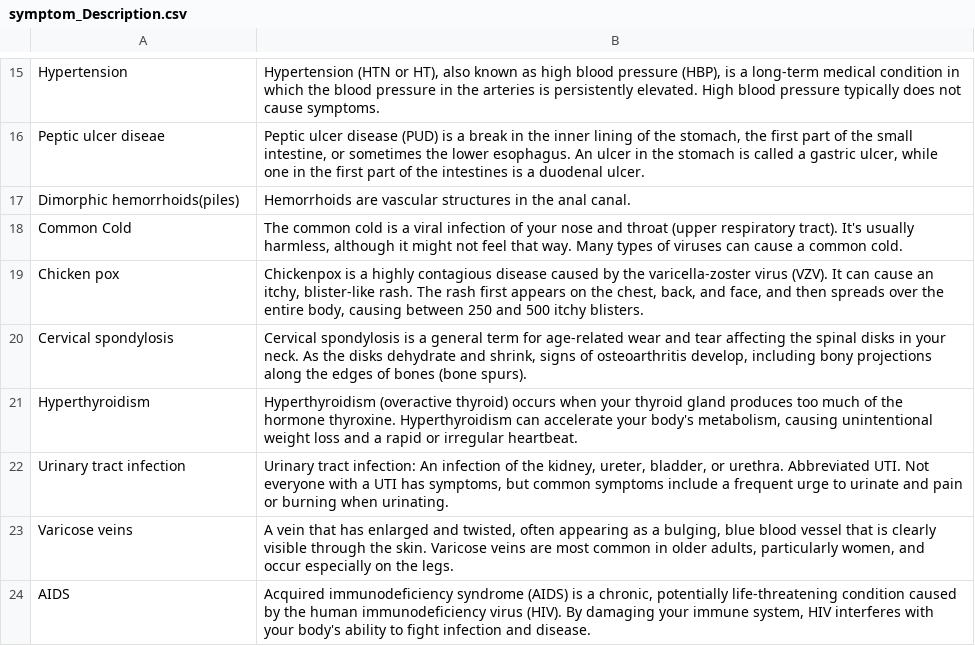
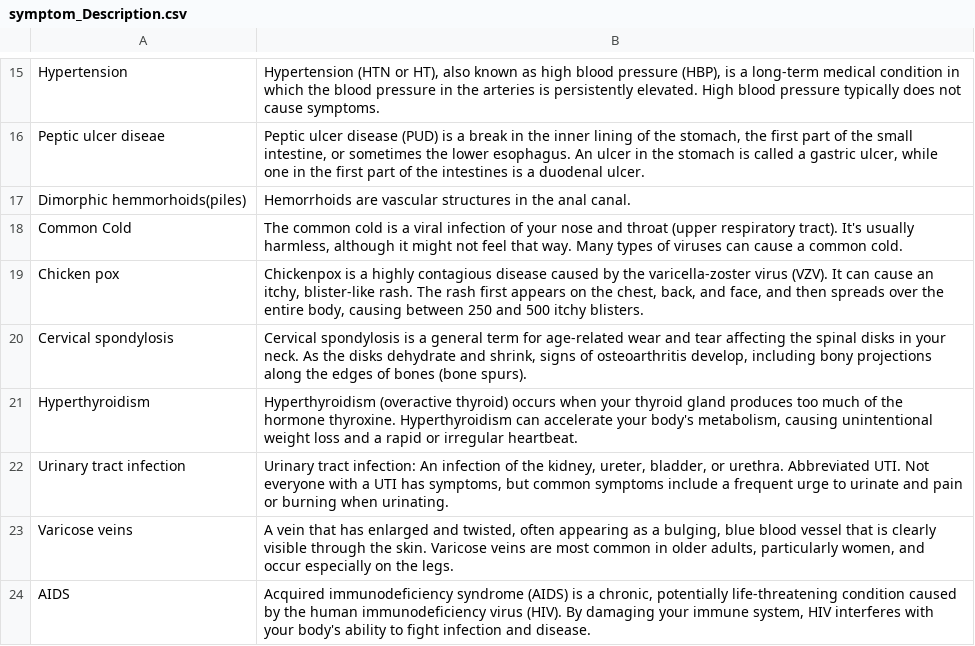
Before and after one commit to SarahAlarifi/PythonTaaf, a CSV file: healthcare-chatbot-master/MasterData/symptom_Description.csv, drawn as a sheet; only a part is shown, gaps mark what is left out.

Commit message:
UPDATE DESCRIPTION

```diff
--- a/healthcare-chatbot-master/MasterData/symptom_Description.csv
+++ b/healthcare-chatbot-master/MasterData/symptom_Description.csv
@@ -16,3 +16,3 @@ Hypertension,"Hypertension (HTN or HT), also known as high blood pressure (HBP),
 Peptic ulcer diseae,"Peptic ulcer disease (PUD) is a break in the inner lining of the stomach, the first part of the small intestine, or sometimes the lower esophagus. An ulcer in the stomach is called a gastric ulcer, while one in the first part of the intestines is a duodenal ulcer."
-Dimorphic hemorrhoids(piles),Hemorrhoids are vascular structures in the anal canal.
+Dimorphic hemmorhoids(piles),Hemorrhoids are vascular structures in the anal canal.
 Common Cold,"The common cold is a viral infection of your nose and throat (upper respiratory tract). It's usually harmless, although it might not feel that way. Many types of viruses can cause a common cold."
```
